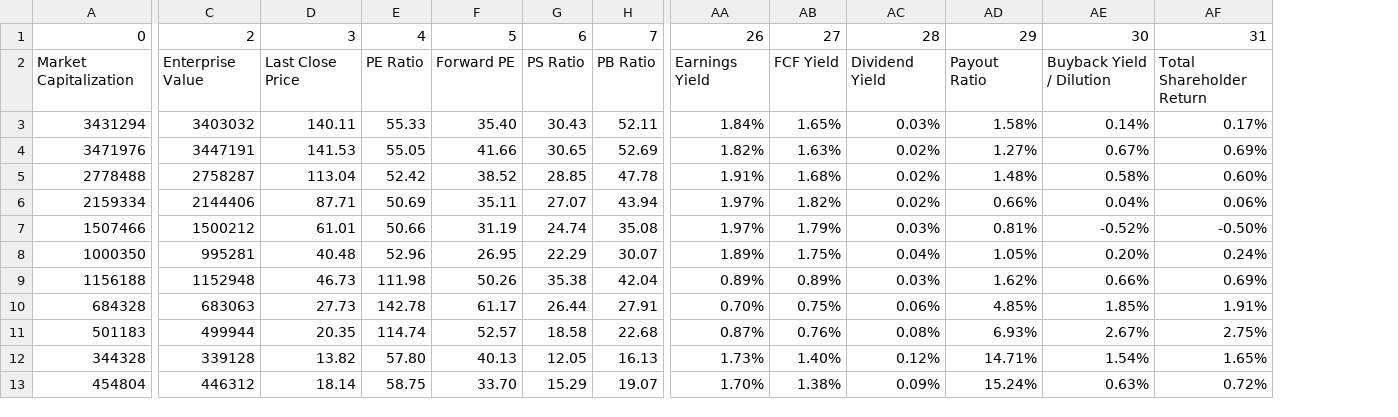
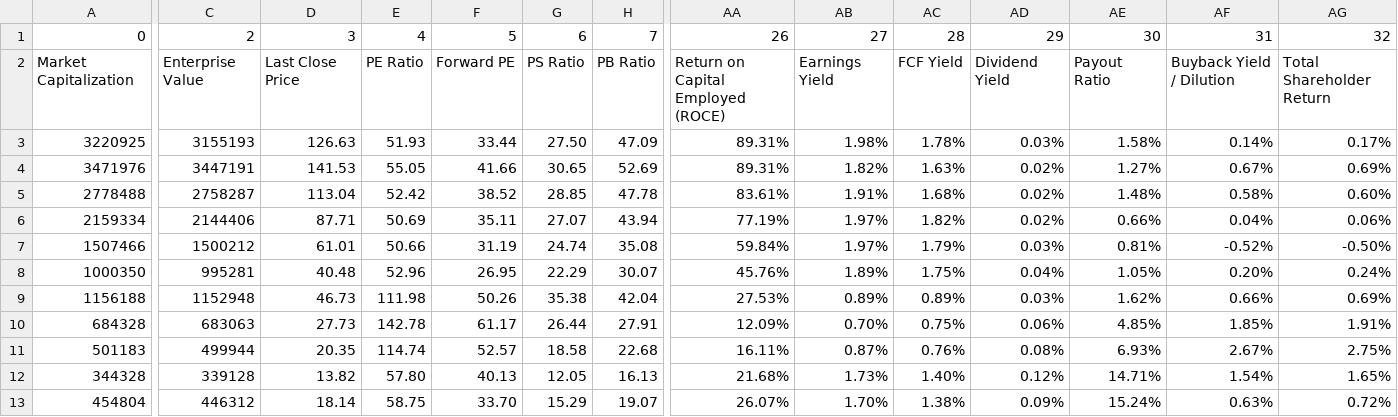
Before and after one commit to smart-applications-de/smart-app-generative-ai, a CSV file: history/data/_nvda_qfinancial_ratios.csv, drawn as a sheet; only a part is shown, gaps mark what is left out; addresses are those after the commit; the diff covers the shown part only; the diff names each change by its address in the sheet, - before the commit and + after, or states it on an @@ line.

```diff
--- a/history/data/_nvda_qfinancial_ratios.csv
+++ b/history/data/_nvda_qfinancial_ratios.csv
+column AA, rows 1-13: 26 | Return on Capital Employed (ROCE) | 89.31% | 89.31% | 83.61% | 77.19% | 59.84% | 45.76% | 27.53% | 12.09% | 16.11% | 21.68% | 26.07%
-AB1: 26
+AB1: 27
-AC1: 27
+AC1: 28
-AD1: 28
+AD1: 29
-AE1: 29
+AE1: 30
-AF1: 30
+AF1: 31
-AG1: 31
+AG1: 32
-A3: 3431294
+A3: 3220925
-C3: 3403032
+C3: 3155193
-D3: 140.11
+D3: 126.63
-E3: 55.33
+E3: 51.93
-F3: 35.40
+F3: 33.44
-G3: 30.43
+G3: 27.50
-H3: 52.11
+H3: 47.09
-AB3: 1.84%
+AB3: 1.98%
-AC3: 1.65%
+AC3: 1.78%
```
Also changed, not shown: 7 edited cells elsewhere in this file, history/data/_AMD_data.csv, history/data/_NVDA_data.csv, 41 other files.
